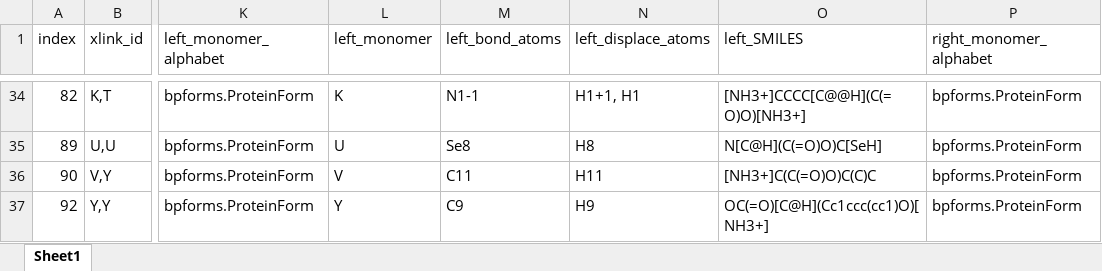
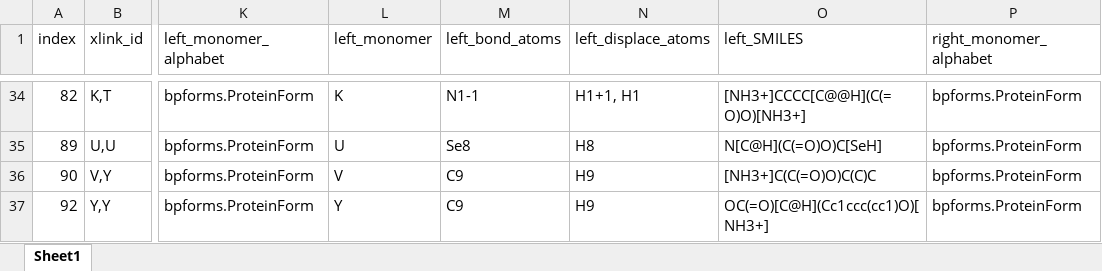
Before and after one commit to KarrLab/bcforms, an Excel workbook: bcforms/xlink/xlink_simple.xlsx, sheet Sheet1, drawn as a sheet; only a part is shown, gaps mark what is left out; values as stored, in another font and other column widths than the file's, no borders; the diff names each change by its address in the sheet, - before the commit and + after, or states it on an @@ line.

Commit message:
implement draw_xlink

```diff
--- a/bcforms/xlink/xlink_simple.xlsx (sheet Sheet1)
+++ b/bcforms/xlink/xlink_simple.xlsx (sheet Sheet1)
-M36 (left_bond_atoms): C11
+M36 (left_bond_atoms): C9
-N36 (left_displace_atoms): H11
+N36 (left_displace_atoms): H9
```
Also changed, not shown: 3 other files.
